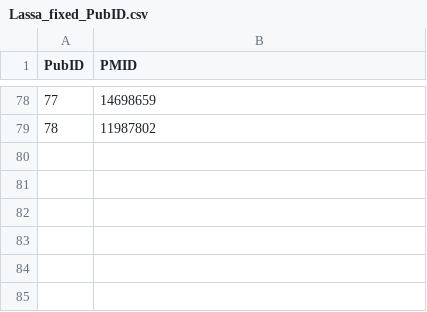
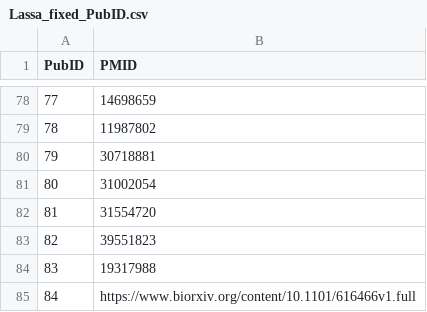
Before and after one commit to hivdb/GenBankRefs, a CSV file: OutputData/Lassa/Lassa_fixed_PubID.csv, drawn as a sheet; only a part is shown, gaps mark what is left out; the diff names each change by its address in the sheet, - before the commit and + after, or states it on an @@ line.

Commit message:
update lassa, finding missing papers

```diff
--- a/OutputData/Lassa/Lassa_fixed_PubID.csv
+++ b/OutputData/Lassa/Lassa_fixed_PubID.csv
+row 80: 79 | 30718881
+row 81: 80 | 31002054
+row 82: 81 | 31554720
+row 83: 82 | 39551823
+row 84: 83 | 19317988
+row 85: 84 | https://www.biorxiv.org/content/10.1101/616466v1.full
```
Also changed, not shown: 17 other files.
